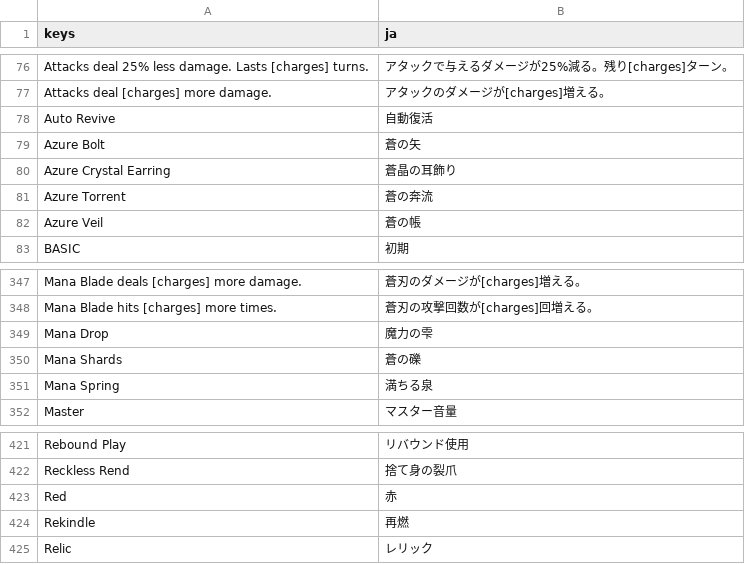
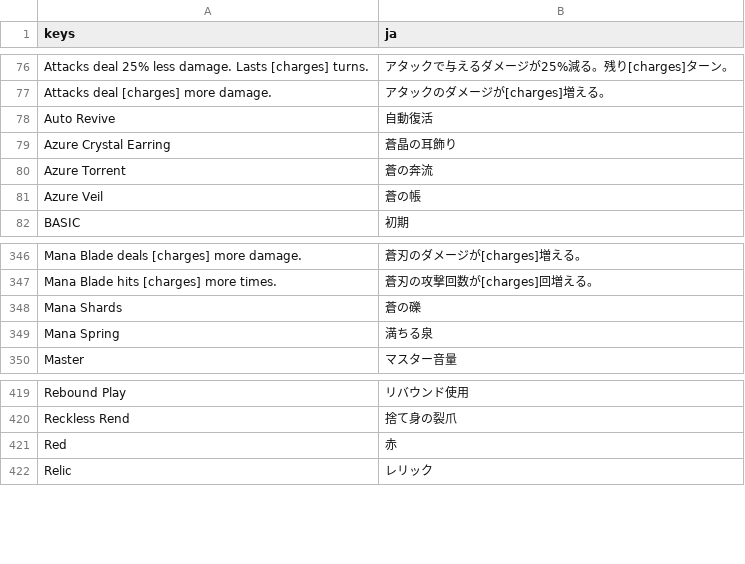
Before and after one commit to musoukun/openslaythe, a CSV file: localization/strings.csv, drawn as a sheet; only a part is shown, gaps mark what is left out; the diff names each change by its address in the sheet, - before the commit and + after, or states it on an @@ line.

```diff
--- a/localization/strings.csv
+++ b/localization/strings.csv
-row 79: Azure Bolt | 蒼の矢
-row 349: Mana Drop | 魔力の雫
-row 424: Rekindle | 再燃
```
Also changed, not shown: 8 other files.
